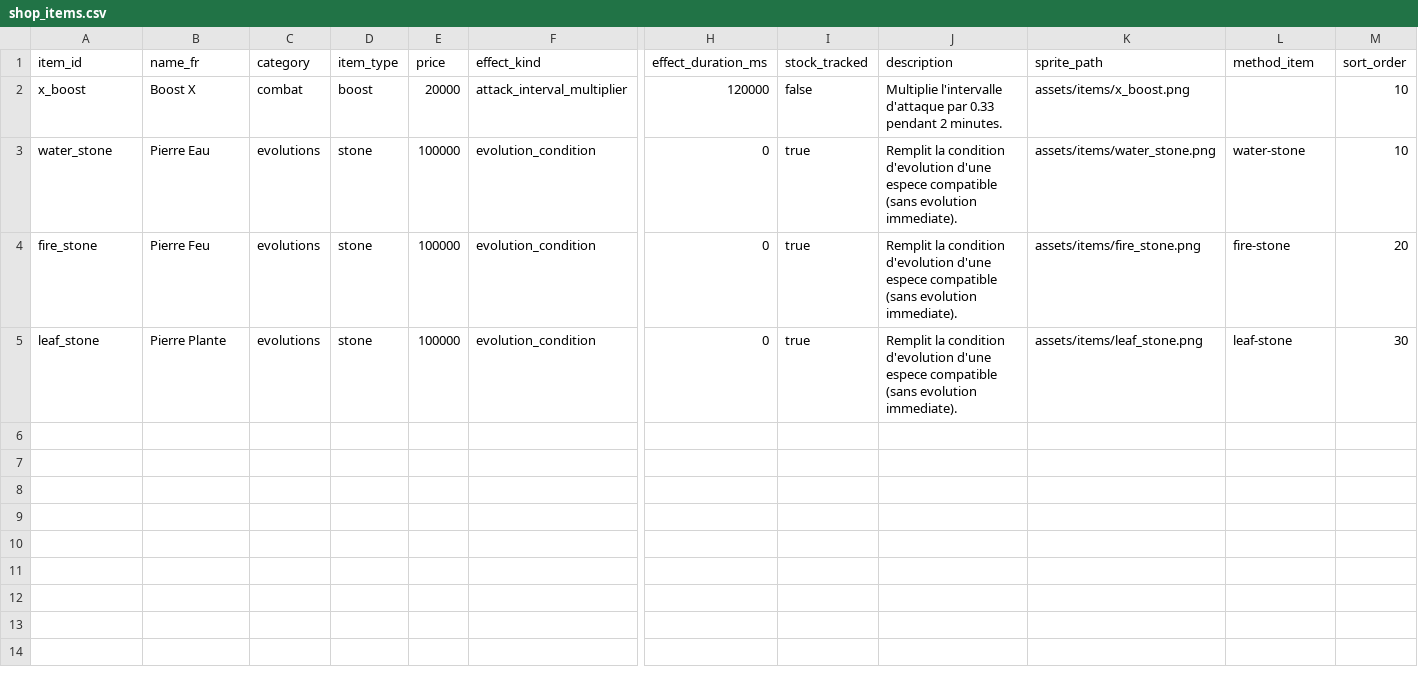
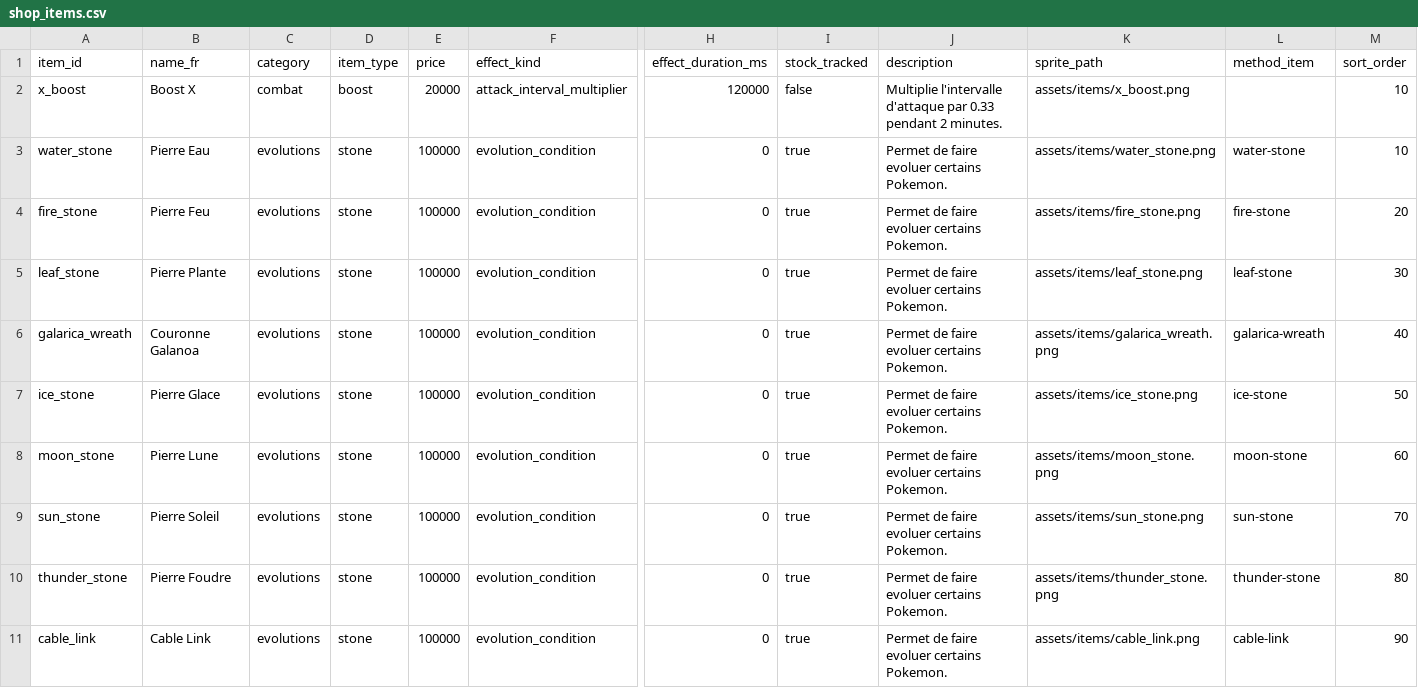
Before and after one commit to Ash2oPS/pokeidle_html_codex, a CSV file: item_data/shop_items.csv, drawn as a sheet; only a part is shown, gaps mark what is left out; rows hold the shown columns only; the diff names each change by its address in the sheet, - before the commit and + after, or states it on an @@ line.

Commit message:
feat: polish shop UX, rename flow, and scale team combat UI

```diff
--- a/item_data/shop_items.csv
+++ b/item_data/shop_items.csv
-J3:J5 (description): Remplit la condition d'evolution d'une espece compatible (sans evolution immediate).
+J3:J5 (description): Permet de faire evoluer certains Pokemon.
+row 6: galarica_wreath | Couronne Galanoa | evolutions | stone | 100000 | evolution_condition | 0 | true | Permet de faire evoluer certains Pokemon. | assets/items/galarica_wreath.png | galarica-wreath | 40
+row 7: ice_stone | Pierre Glace | evolutions | stone | 100000 | evolution_condition | 0 | true | Permet de faire evoluer certains Pokemon. | assets/items/ice_stone.png | ice-stone | 50
+row 8: moon_stone | Pierre Lune | evolutions | stone | 100000 | evolution_condition | 0 | true | Permet de faire evoluer certains Pokemon. | assets/items/moon_stone.png | moon-stone | 60
+row 9: sun_stone | Pierre Soleil | evolutions | stone | 100000 | evolution_condition | 0 | true | Permet de faire evoluer certains Pokemon. | assets/items/sun_stone.png | sun-stone | 70
+row 10: thunder_stone | Pierre Foudre | evolutions | stone | 100000 | evolution_condition | 0 | true | Permet de faire evoluer certains Pokemon. | assets/items/thunder_stone.png | thunder-stone | 80
+row 11: cable_link | Cable Link | evolutions | stone | 100000 | evolution_condition | 0 | true | Permet de faire evoluer certains Pokemon. | assets/items/cable_link.png | cable-link | 90
```
Also changed, not shown: pokemon_data/pokemon_talents.csv, 25 other files.
